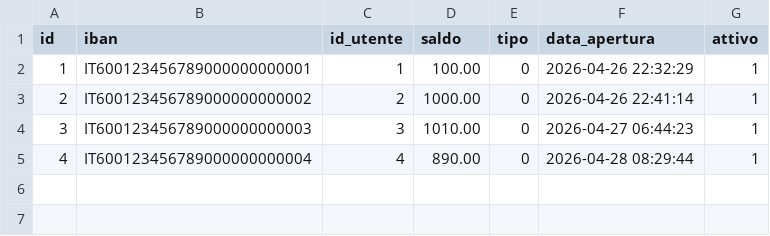
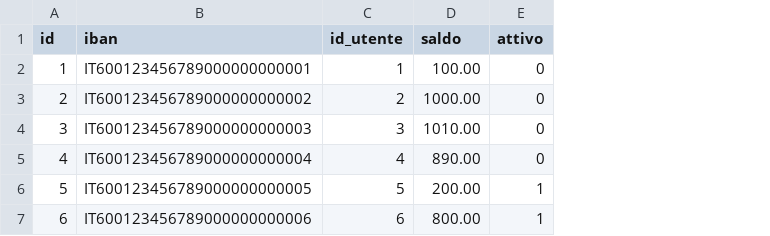
Before and after one commit to bakloulmomo/SistemaBancario, a CSV file: core/data/conti.csv, drawn as a sheet; removed rows and columns are numbered as before the commit, all else as after; the diff names each change by its address in the sheet, - before the commit and + after, or states it on an @@ line.

```diff
--- a/core/data/conti.csv
+++ b/core/data/conti.csv
-column E (tipo), rows 2-5: all 0
-column F (data_apertura), rows 2-5: 2026-04-26 22:32:29 | 2026-04-26 22:41:14 | 2026-04-27 06:44:23 | 2026-04-28 08:29:44
-E2:E5 (attivo): 1
+E2:E5 (attivo): 0
+row 6: 5 | IT600123456789000000000005 | 5 | 200.00 | 1
+row 7: 6 | IT600123456789000000000006 | 6 | 800.00 | 1
```
Also changed, not shown: core/data/transazioni.csv, core/data/utenti.csv, 26 other files.
